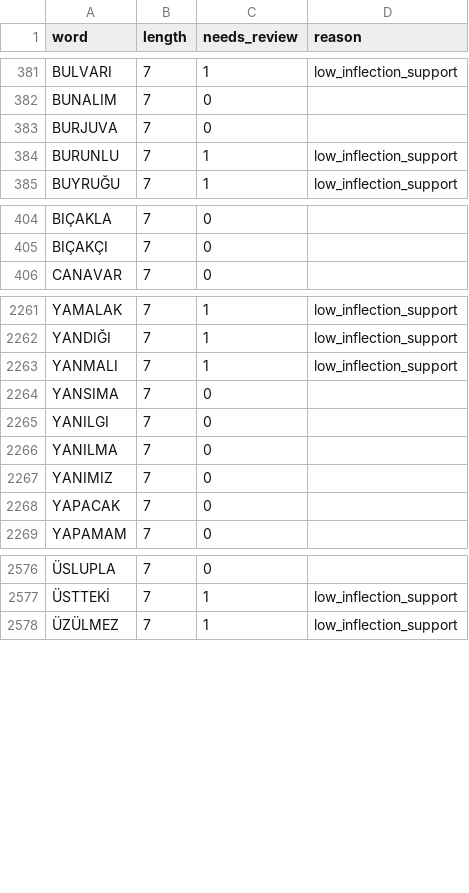
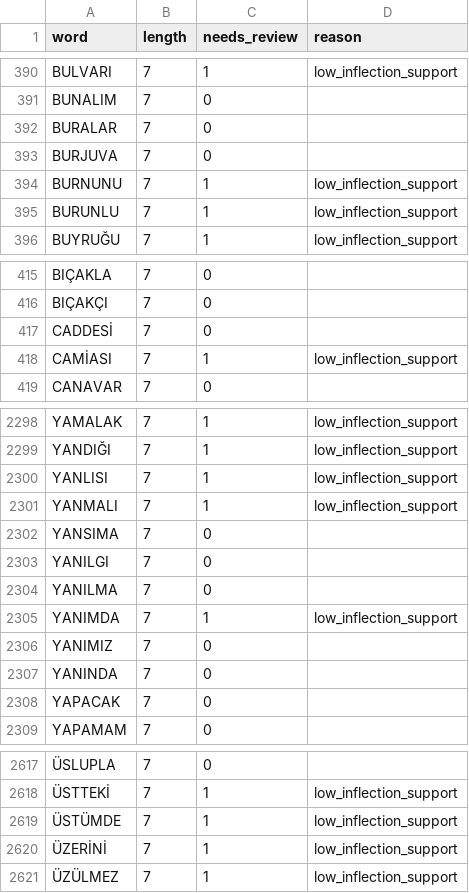
Before and after one commit to halilenesozdemir/harfhane, a CSV file: data/words/candidates-7.csv, drawn as a sheet; only a part is shown, gaps mark what is left out; the diff covers the shown part only; the diff names each change by its address in the sheet, - before the commit and + after, or states it on an @@ line.

```diff
--- a/data/words/candidates-7.csv
+++ b/data/words/candidates-7.csv
+row 392: BURALAR | 7 | 0
+row 394: BURNUNU | 7 | 1 | low_inflection_support
+row 417: CADDESİ | 7 | 0
+row 418: CAMİASI | 7 | 1 | low_inflection_support
+row 2300: YANLISI | 7 | 1 | low_inflection_support
+row 2305: YANIMDA | 7 | 1 | low_inflection_support
+row 2307: YANINDA | 7 | 0
+row 2619: ÜSTÜMDE | 7 | 1 | low_inflection_support
+row 2620: ÜZERİNİ | 7 | 1 | low_inflection_support
```
Also changed, not shown: 34 added rows elsewhere in this file, data/words/candidates-4.csv, data/words/candidates-5.csv, 7 other files.
